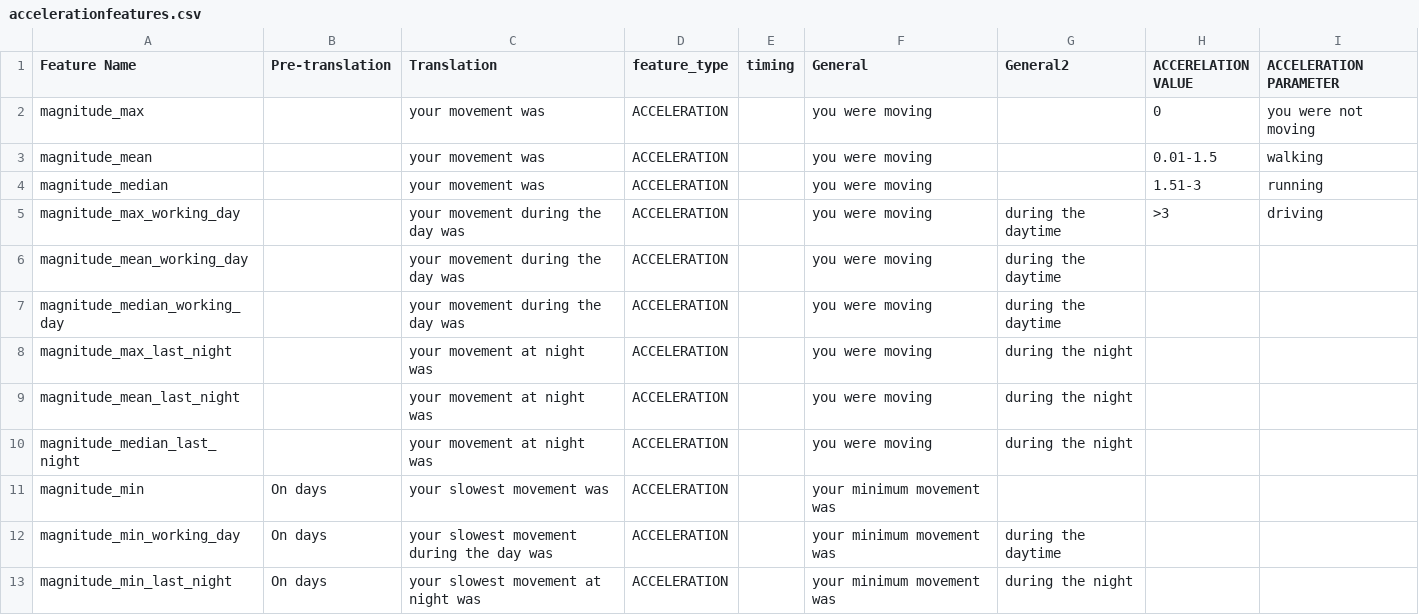
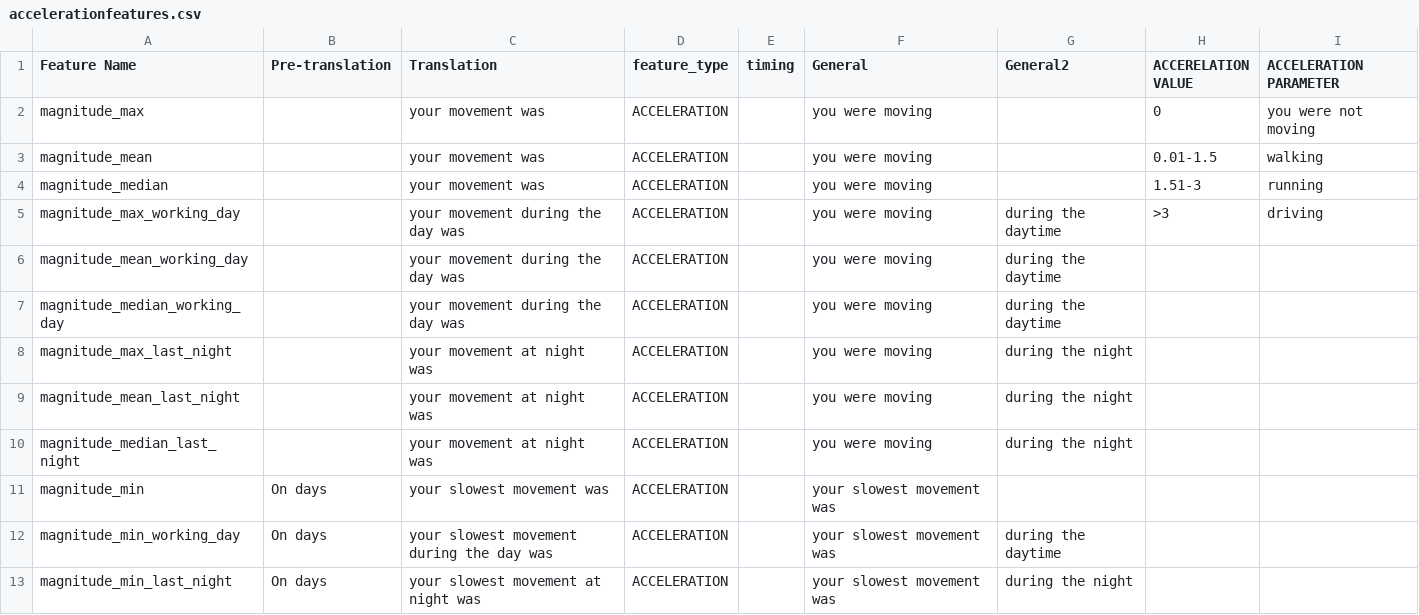
Before and after one commit to sidks/sbim_ml_pipeline, a CSV file: accelerationfeatures.csv, drawn as a sheet.

Commit message:
Update accelerationfeatures.csv

```diff
--- a/accelerationfeatures.csv
+++ b/accelerationfeatures.csv
@@ -10,4 +10,4 @@ magnitude_mean_last_night,,your movement at night was,ACCELERATION,,you were mov
 magnitude_median_last_night,,your movement at night was,ACCELERATION,,you were moving,during the night,,
-magnitude_min,On days,your slowest movement was,ACCELERATION,,your minimum movement was,,,
-magnitude_min_working_day,On days,your slowest movement during the day was,ACCELERATION,,your minimum movement was,during the daytime,,
-magnitude_min_last_night,On days,your slowest movement at night was,ACCELERATION,,your minimum movement was,during the night,,
+magnitude_min,On days,your slowest movement was,ACCELERATION,,your slowest movement was,,,
+magnitude_min_working_day,On days,your slowest movement during the day was,ACCELERATION,,your slowest movement was,during the daytime,,
+magnitude_min_last_night,On days,your slowest movement at night was,ACCELERATION,,your slowest movement was,during the night,,
```
